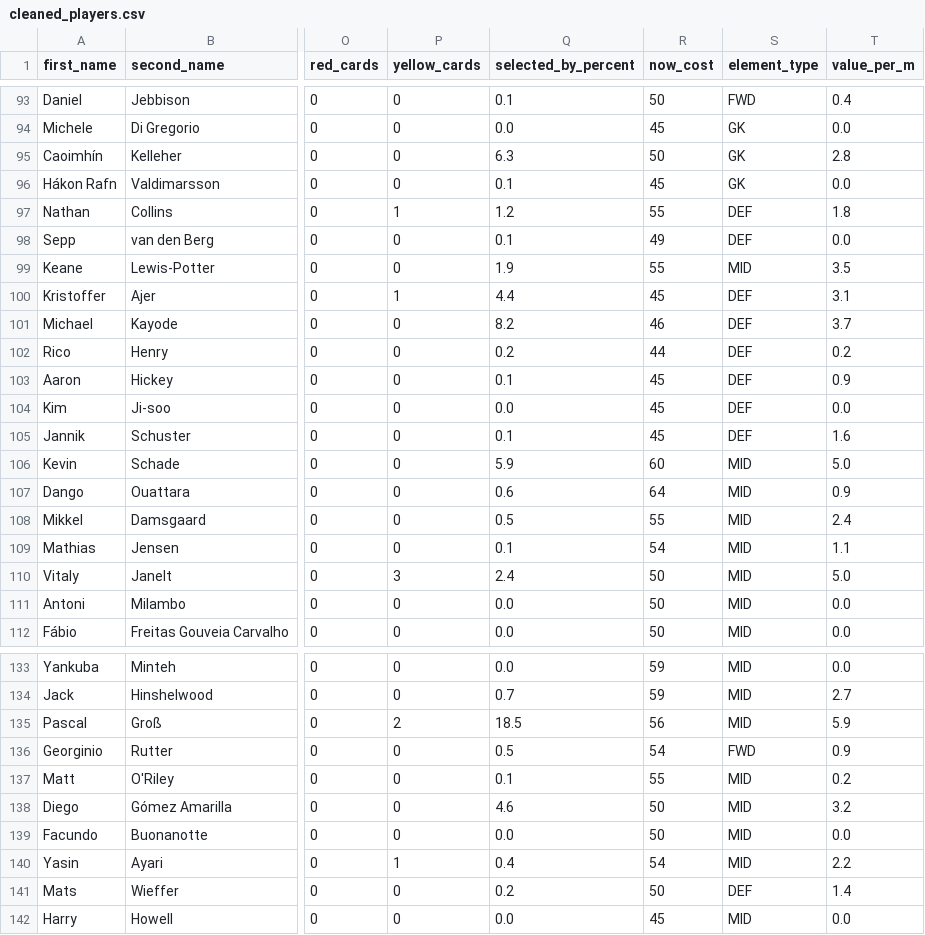
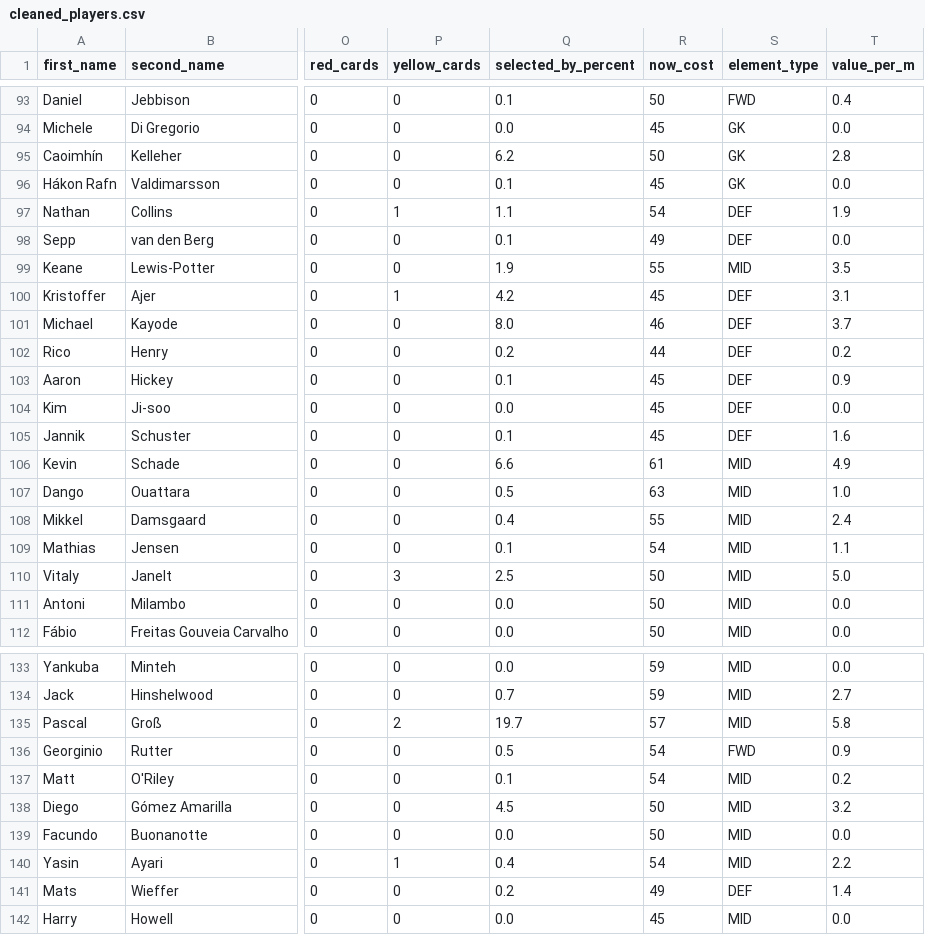
Before and after one commit to Niceiyke/fantasy-football-manager-data, a CSV file: data/2026-27/cleaned_players.csv, drawn as a sheet; only a part is shown, gaps mark what is left out; the diff covers the shown part only; the diff names each change by its address in the sheet, - before the commit and + after, or states it on an @@ line.

```diff
--- a/data/2026-27/cleaned_players.csv
+++ b/data/2026-27/cleaned_players.csv
-Q95 (selected_by_percent): 6.3
+Q95 (selected_by_percent): 6.2
-Q97 (selected_by_percent): 1.2
+Q97 (selected_by_percent): 1.1
-R97 (now_cost): 55
+R97 (now_cost): 54
-T97 (value_per_m): 1.8
+T97 (value_per_m): 1.9
-Q100 (selected_by_percent): 4.4
+Q100 (selected_by_percent): 4.2
-Q101 (selected_by_percent): 8.2
+Q101 (selected_by_percent): 8.0
-Q106 (selected_by_percent): 5.9
+Q106 (selected_by_percent): 6.6
-R106 (now_cost): 60
+R106 (now_cost): 61
-T106 (value_per_m): 5.0
+T106 (value_per_m): 4.9
-Q107 (selected_by_percent): 0.6
+Q107 (selected_by_percent): 0.5
-R107 (now_cost): 64
+R107 (now_cost): 63
-T107 (value_per_m): 0.9
+T107 (value_per_m): 1.0
-Q108 (selected_by_percent): 0.5
+Q108 (selected_by_percent): 0.4
-Q110 (selected_by_percent): 2.4
+Q110 (selected_by_percent): 2.5
-Q135 (selected_by_percent): 18.5
+Q135 (selected_by_percent): 19.7
-R135 (now_cost): 56
+R135 (now_cost): 57
-T135 (value_per_m): 5.9
+T135 (value_per_m): 5.8
-R137 (now_cost): 55
+R137 (now_cost): 54
-Q138 (selected_by_percent): 4.6
+Q138 (selected_by_percent): 4.5
-R141 (now_cost): 50
+R141 (now_cost): 49
```
Also changed, not shown: 158 edited cells elsewhere in this file, data/2026-27/players_raw.csv.
